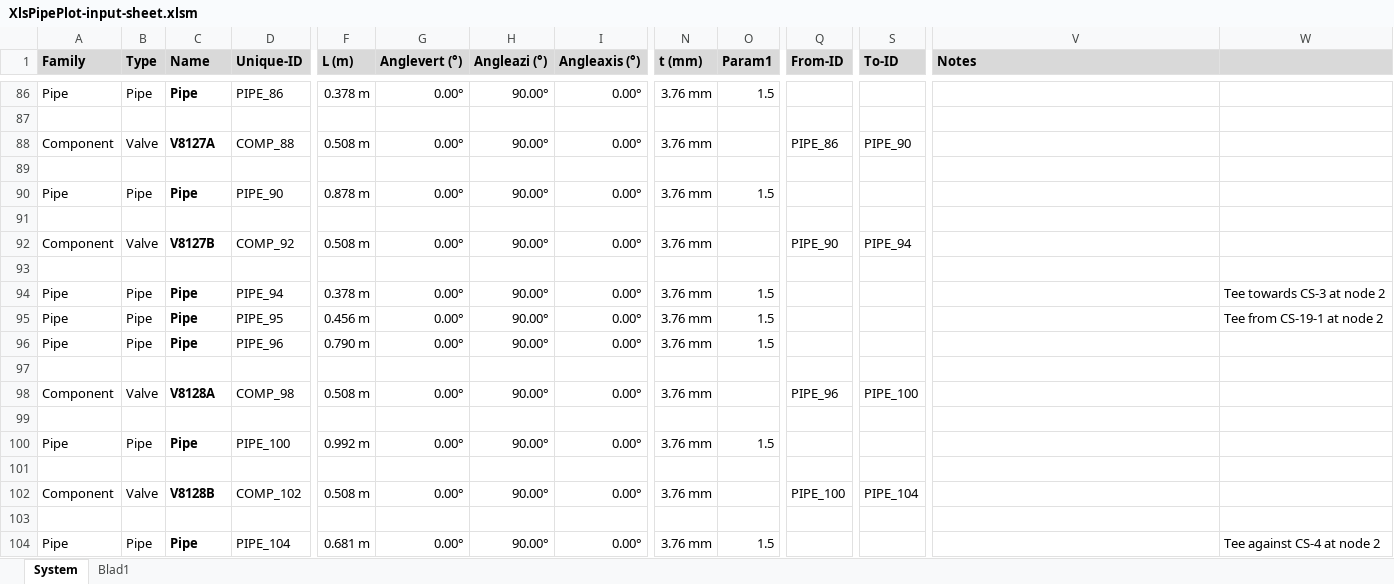
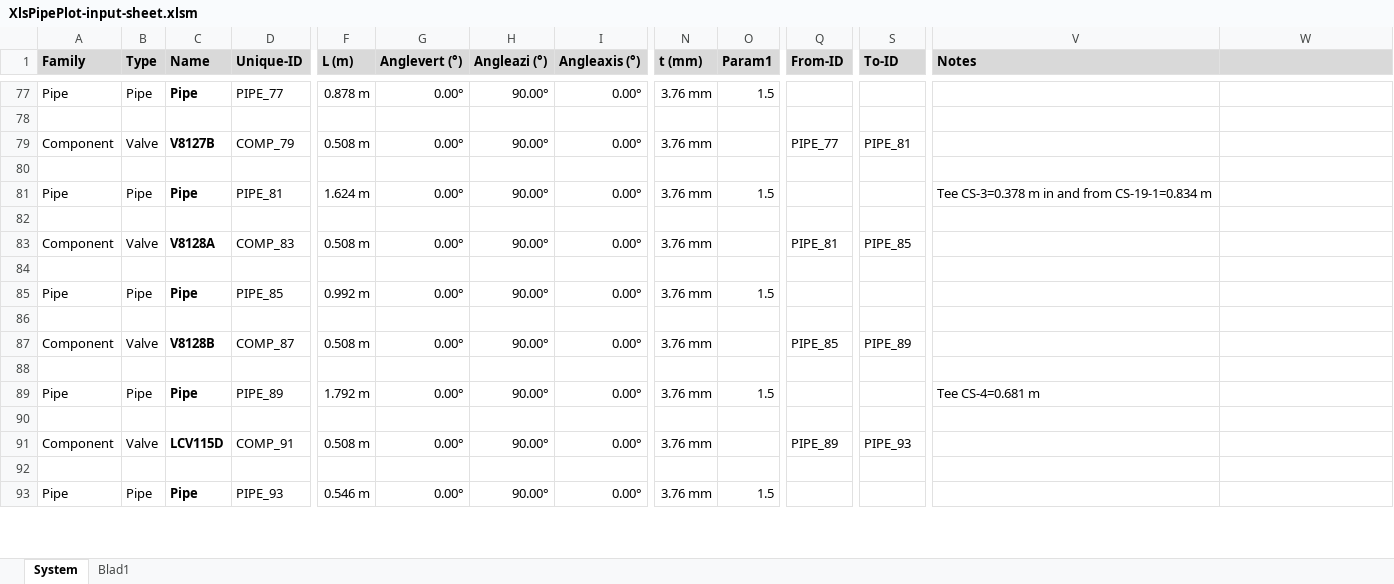
Before and after one commit to danneedebro/XlsPipePlot, an Excel workbook: XlsPipePlot-input-sheet.xlsm, sheet System, drawn as a sheet; only a part is shown, gaps mark what is left out; values as stored, in another font and other column widths than the file's, no borders; charts and pictures and conditional formats not drawn; removed rows and columns are numbered as before the commit, all else as after; rows hold the shown columns only; the diff covers the shown part only; the diff names each change by its address in the sheet, - before the commit and + after, or states it on an @@ line.

```diff
--- a/XlsPipePlot-input-sheet.xlsm (sheet System)
+++ b/XlsPipePlot-input-sheet.xlsm (sheet System)
-D77 (Unique-ID): PIPE_86
+D77 (Unique-ID): PIPE_77
-F77 (L (m)): 0.378 m
+F77 (L (m)): 0.878 m
-C79 (Name): V8127A
+C79 (Name): V8127B
-D79 (Unique-ID): COMP_88
+D79 (Unique-ID): COMP_79
-Q79 (From-ID): PIPE_86
+Q79 (From-ID): PIPE_77
-S79 (To-ID): PIPE_90
+S79 (To-ID): PIPE_81
-D81 (Unique-ID): PIPE_90
+D81 (Unique-ID): PIPE_81
-F81 (L (m)): 0.878 m
+F81 (L (m)): 1.624 m
-V81 (Notes): (empty)
+V81 (Notes): Tee CS-3=0.378 m in and from CS-19-1=0.834 m
-C83 (Name): V8127B
+C83 (Name): V8128A
-D83 (Unique-ID): COMP_92
+D83 (Unique-ID): COMP_83
-Q83 (From-ID): PIPE_90
+Q83 (From-ID): PIPE_81
-S83 (To-ID): PIPE_94
+S83 (To-ID): PIPE_85
-row 94: Pipe | Pipe | Pipe | PIPE_94 | 0.378 m | 0.00° | 90.00° | 0.00° | 3.76 mm | 1.5 |  |  |  | Tee towards CS-3 at node 2
-row 95: Pipe | Pipe | Pipe | PIPE_95 | 0.456 m | 0.00° | 90.00° | 0.00° | 3.76 mm | 1.5 |  |  |  | Tee from CS-19-1 at node 2
-D85 (Unique-ID): PIPE_96
+D85 (Unique-ID): PIPE_85
-F85 (L (m)): 0.790 m
+F85 (L (m)): 0.992 m
-C87 (Name): V8128A
+C87 (Name): V8128B
-D87 (Unique-ID): COMP_98
+D87 (Unique-ID): COMP_87
-Q87 (From-ID): PIPE_96
+Q87 (From-ID): PIPE_85
-S87 (To-ID): PIPE_100
+S87 (To-ID): PIPE_89
-D89 (Unique-ID): PIPE_100
+D89 (Unique-ID): PIPE_89
-F89 (L (m)): 0.992 m
+F89 (L (m)): 1.792 m
-V89 (Notes): (empty)
+V89 (Notes): Tee CS-4=0.681 m
-C91 (Name): V8128B
+C91 (Name): LCV115D
-D91 (Unique-ID): COMP_102
+D91 (Unique-ID): COMP_91
-Q91 (From-ID): PIPE_100
+Q91 (From-ID): PIPE_89
-S91 (To-ID): PIPE_104
+S91 (To-ID): PIPE_93
-D93 (Unique-ID): PIPE_104
+D93 (Unique-ID): PIPE_93
-F93 (L (m)): 0.681 m
+F93 (L (m)): 0.546 m
-W93: Tee against CS-4 at node 2
+W93: (empty)
```
Also changed, not shown: 48 added rows, 38 removed rows and 143 edited cells elsewhere in this sheet, charts or pictures.
